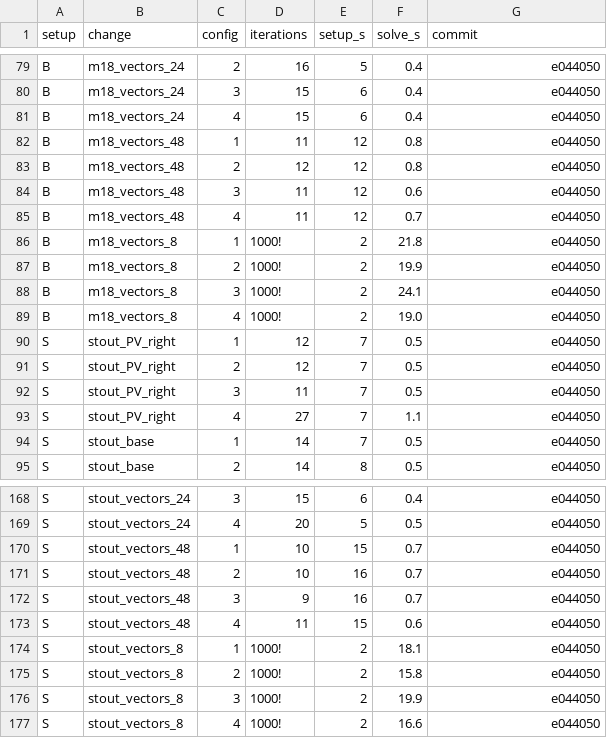
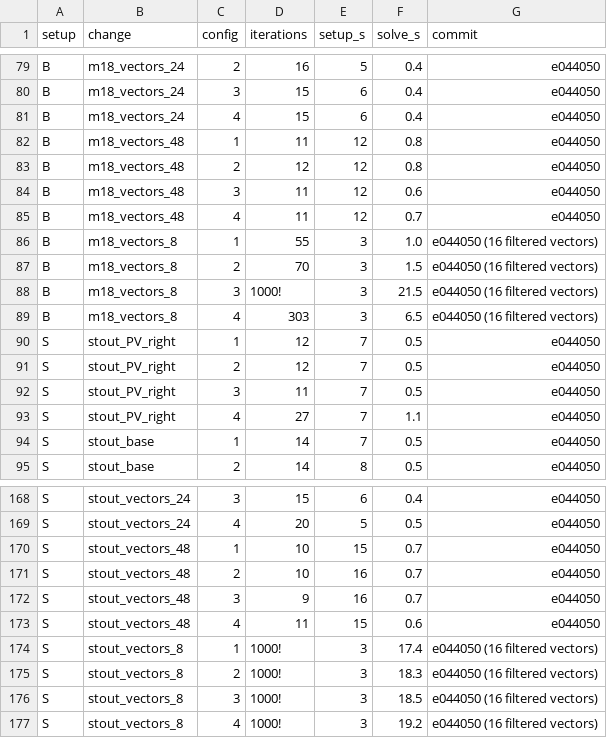
Before and after one commit to atsanroger/RutticeQCD, a TSV file: docs/mg_background/data/sensitivity_12_configs.tsv, drawn as a sheet; only a part is shown, gaps mark what is left out.

Commit message:
MG note: D† stall follows the small smeared lattice, not Q (Sec. V.B.2); 8 test vectors rerun with 16 filtered vectors (Table 13)

```diff
--- a/docs/mg_background/data/sensitivity_12_configs.tsv
+++ b/docs/mg_background/data/sensitivity_12_configs.tsv
@@ -85,6 +85,6 @@ B	m18_vectors_48	3	11	12	0.6	e044050
 B	m18_vectors_48	4	11	12	0.7	e044050
-B	m18_vectors_8	1	1000!	2	21.8	e044050
-B	m18_vectors_8	2	1000!	2	19.9	e044050
-B	m18_vectors_8	3	1000!	2	24.1	e044050
-B	m18_vectors_8	4	1000!	2	19.0	e044050
+B	m18_vectors_8	1	55	3	1.0	e044050 (16 filtered vectors)
+B	m18_vectors_8	2	70	3	1.5	e044050 (16 filtered vectors)
+B	m18_vectors_8	3	1000!	3	21.5	e044050 (16 filtered vectors)
+B	m18_vectors_8	4	303	3	6.5	e044050 (16 filtered vectors)
 S	stout_PV_right	1	12	7	0.5	e044050
@@ -173,5 +173,5 @@ S	stout_vectors_48	3	9	16	0.7	e044050
 S	stout_vectors_48	4	11	15	0.6	e044050
-S	stout_vectors_8	1	1000!	2	18.1	e044050
-S	stout_vectors_8	2	1000!	2	15.8	e044050
-S	stout_vectors_8	3	1000!	2	19.9	e044050
-S	stout_vectors_8	4	1000!	2	16.6	e044050
+S	stout_vectors_8	1	1000!	3	17.4	e044050 (16 filtered vectors)
+S	stout_vectors_8	2	1000!	3	18.3	e044050 (16 filtered vectors)
+S	stout_vectors_8	3	1000!	3	18.5	e044050 (16 filtered vectors)
+S	stout_vectors_8	4	1000!	3	19.2	e044050 (16 filtered vectors)
```
Also changed, not shown: 2 other files.
